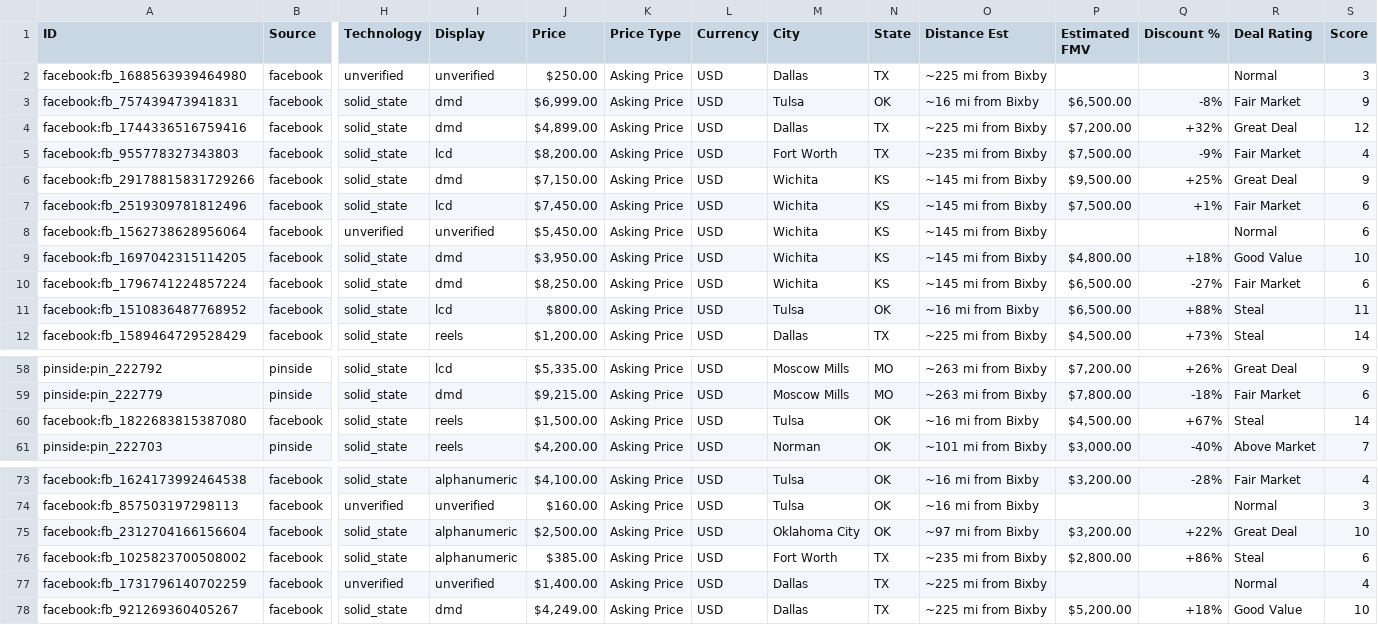
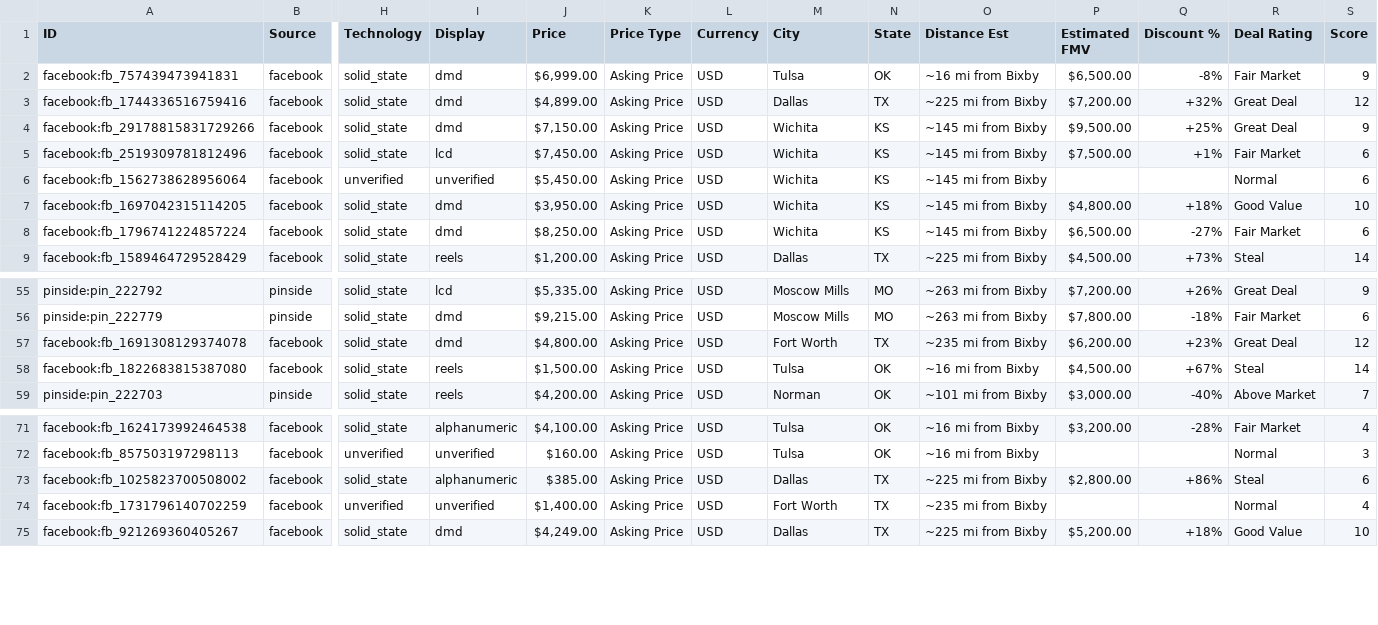
Before and after one commit to farmerboy772/farmerboy772.github.io, a CSV file: pinball_listings.csv, drawn as a sheet; only a part is shown, gaps mark what is left out; removed rows and columns are numbered as before the commit, all else as after; rows hold the shown columns only; the diff names each change by its address in the sheet, - before the commit and + after, or states it on an @@ line.

Commit message:
Update pinball listings: 2026-11-13 01:55 CDT

```diff
--- a/pinball_listings.csv
+++ b/pinball_listings.csv
-row 2: facebook:fb_1688563939464980 | facebook | unverified | unverified | $250.00 | Asking Price | USD | Dallas | TX | ~225 mi from Bixby |  |  | Normal | 3
-row 5: facebook:fb_955778327343803 | facebook | solid_state | lcd | $8,200.00 | Asking Price | USD | Fort Worth | TX | ~235 mi from Bixby | $7,500.00 | -9% | Fair Market | 4
-row 11: facebook:fb_1510836487768952 | facebook | solid_state | lcd | $800.00 | Asking Price | USD | Tulsa | OK | ~16 mi from Bixby | $6,500.00 | +88% | Steal | 11
+row 57: facebook:fb_1691308129374078 | facebook | solid_state | dmd | $4,800.00 | Asking Price | USD | Fort Worth | TX | ~235 mi from Bixby | $6,200.00 | +23% | Great Deal | 12
-row 75: facebook:fb_2312704166156604 | facebook | solid_state | alphanumeric | $2,500.00 | Asking Price | USD | Oklahoma City | OK | ~97 mi from Bixby | $3,200.00 | +22% | Great Deal | 10
-M73 (City): Fort Worth
+M73 (City): Dallas
-O73 (Distance Est): ~235 mi from Bixby
+O73 (Distance Est): ~225 mi from Bixby
-M74 (City): Dallas
+M74 (City): Fort Worth
-O74 (Distance Est): ~225 mi from Bixby
+O74 (Distance Est): ~235 mi from Bixby
```
Also changed, not shown: 5 other files.
